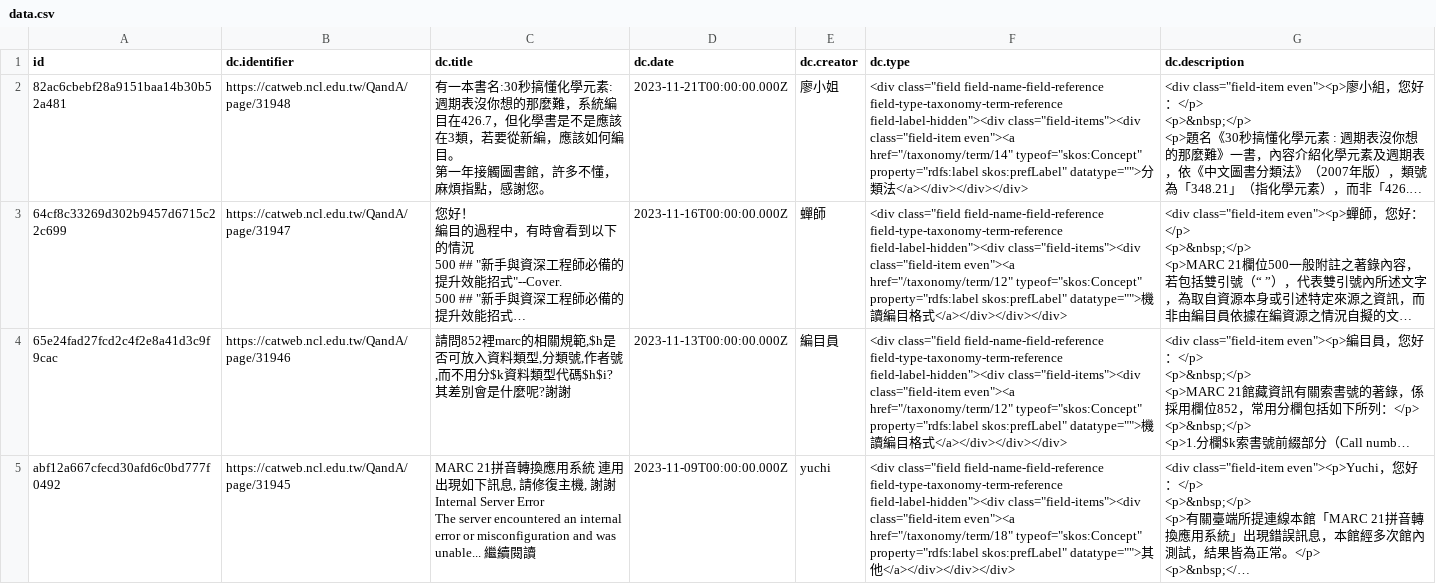
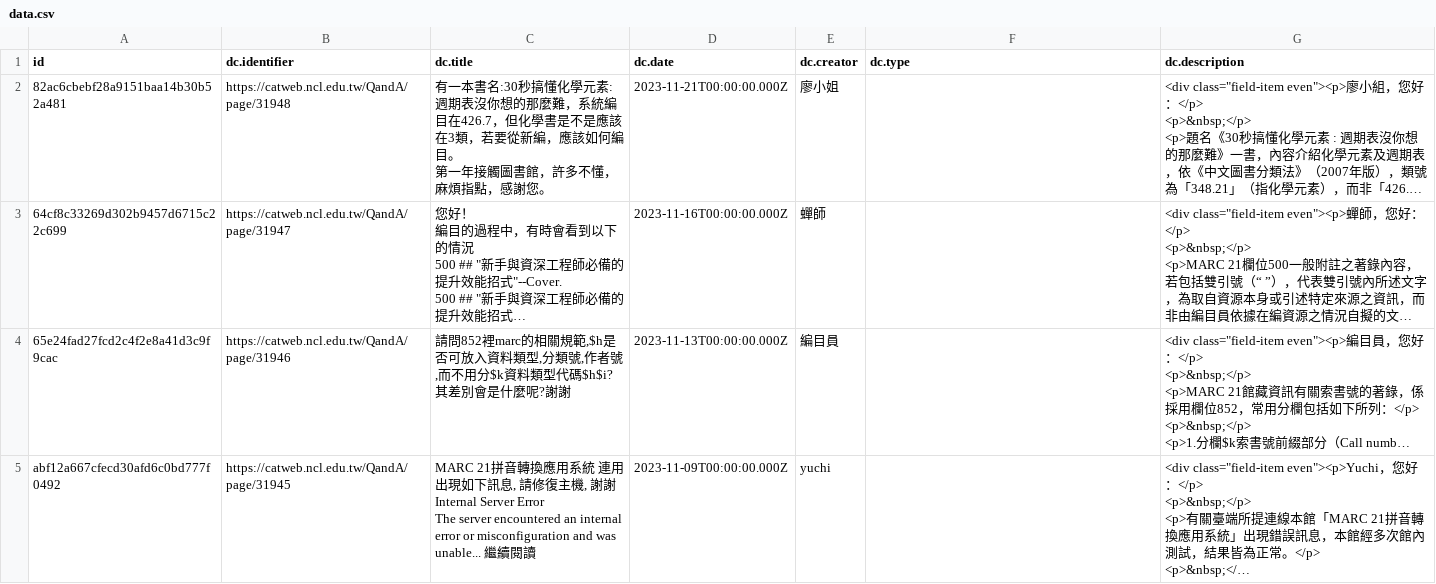
Before and after one commit to Yu772255/crawler-Course-Example, a CSV file: data.csv, drawn as a sheet; only a part is shown; long unchanged cells end in …; the diff covers the shown part only; the diff names each change by its address in the sheet, - before the commit and + after, or states it on an @@ line.

```diff
--- a/data.csv
+++ b/data.csv
-F2 (dc.type): <div class="field field-name-field-reference field-type-taxonomy-term-reference field-label-hidden"><div class="field-items"><div class="field-item even"><a href="/taxonomy/term/14" typeof="skos:Concept" property="rdfs:label skos:prefLabel" datatype="">分類法</a></div></div></div>
+F2 (dc.type): (empty)
-F3:F4 (dc.type): <div class="field field-name-field-reference field-type-taxonomy-term-reference field-label-hidden"><div class="field-items"><div class="field-item even"><a href="/taxonomy/term/12" typeof="skos:Concept" property="rdfs:label skos:prefLabel" datatype="">機讀編目格式</a></div></div></div>
+F3:F4 (dc.type): (empty)
-F5 (dc.type): <div class="field field-name-field-reference field-type-taxonomy-term-reference field-label-hidden"><div class="field-items"><div class="field-item even"><a href="/taxonomy/term/18" typeof="skos:Concept" property="rdfs:label skos:prefLabel" datatype="">其他</a></div></div></div>
+F5 (dc.type): (empty)
```
Also changed, not shown: 11 edited cells elsewhere in this file.
